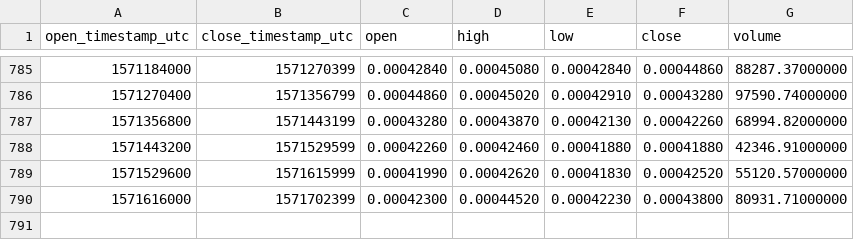
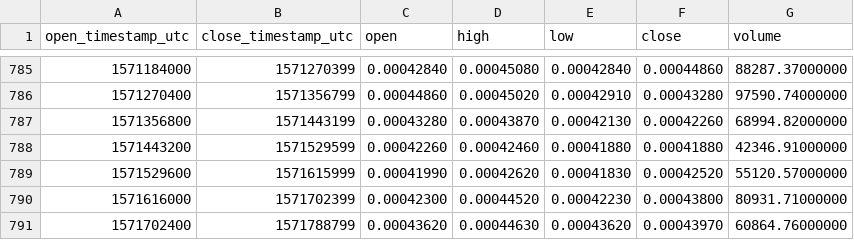
Before and after one commit to cryptobigbro/binance-MCOBTC, a CSV file: binance-MCOBTC-1d.csv, drawn as a sheet; only a part is shown, gaps mark what is left out; the diff names each change by its address in the sheet, - before the commit and + after, or states it on an @@ line.

Commit message:
Update OHLCV data.

```diff
--- a/binance-MCOBTC-1d.csv
+++ b/binance-MCOBTC-1d.csv
+row 791: 1571702400 | 1571788799 | 0.00043620 | 0.00044630 | 0.00043620 | 0.00043970 | 60864.76000000
```
Also changed, not shown: 1 other file.
